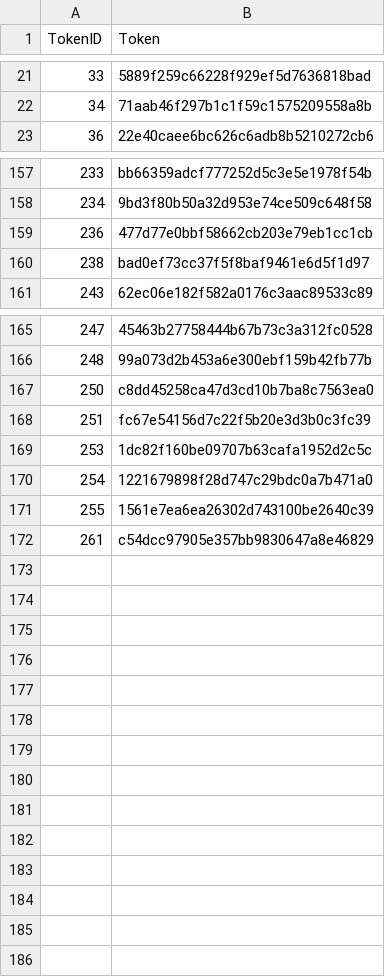
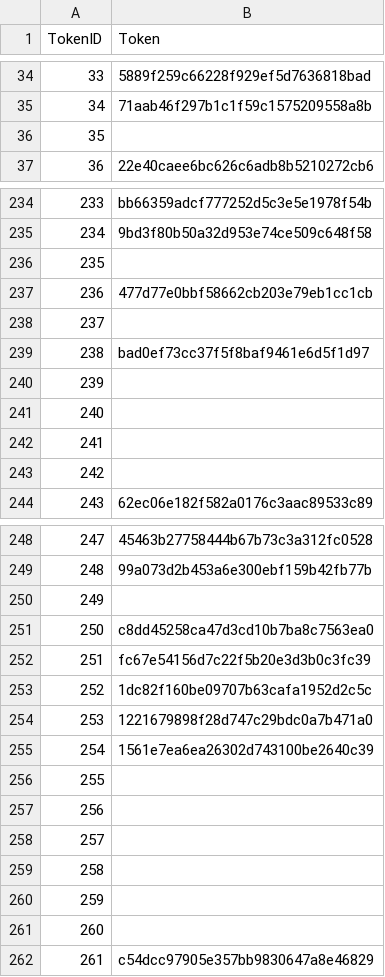
Before and after one commit to smdjames/SMDDeploymentAssets, a CSV file: TokenList.csv, drawn as a sheet; only a part is shown, gaps mark what is left out; the diff covers the shown part only.

Commit message:
Press to continue and TokenList

```diff
--- a/TokenList.csv
+++ b/TokenList.csv
@@ -22,0 +36 @@ TokenID,Token
+35,,,,,,,
@@ -158,0 +236 @@ TokenID,Token
+235,,,,,,,
@@ -159,0 +238 @@ TokenID,Token
+237,,,,,,,
@@ -160,0 +240,4 @@ TokenID,Token
+239,,,,,,,
+240,,,,,,,
+241,,,,,,,
+242,,,,,,,
@@ -166,0 +250 @@ TokenID,Token
+249,,,,,,,
@@ -169,3 +253,9 @@ TokenID,Token
-253,1dc82f160be09707b63cafa1952d2c5c
-254,1221679898f28d747c29bdc0a7b471a0
-255,1561e7ea6ea26302d743100be2640c39
+252,1dc82f160be09707b63cafa1952d2c5c,,,,,,
+253,1221679898f28d747c29bdc0a7b471a0,,,,,,
+254,1561e7ea6ea26302d743100be2640c39,,,,,,
+255,,,,,,,
+256,,,,,,,
+257,,,,,,,
+258,,,,,,,
+259,,,,,,,
+260,,,,,,,
```
Also changed, not shown: 76 added rows elsewhere in this file.
